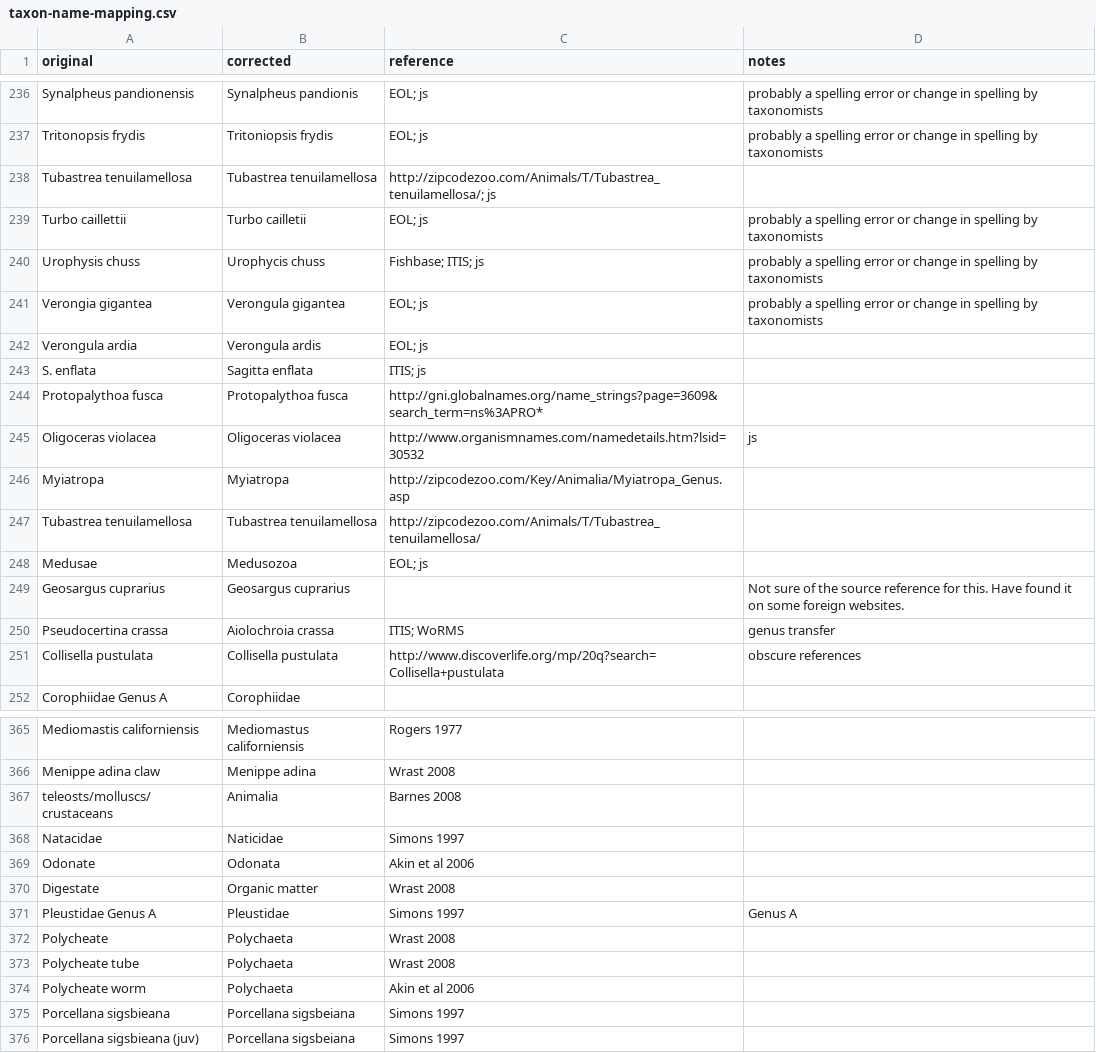
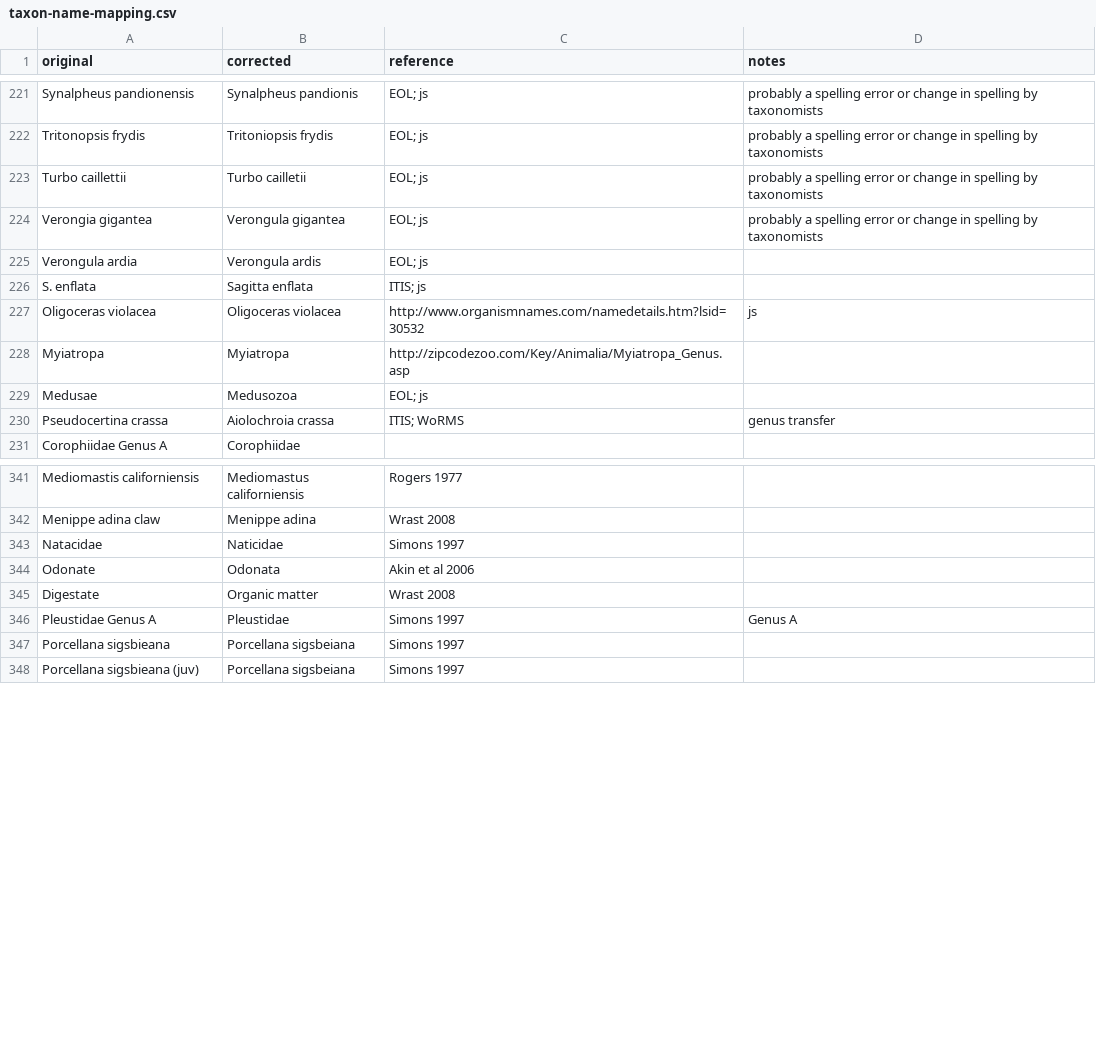
Before and after one commit to globalbioticinteractions/globalbioticinteractions, a CSV file: eol-globi-data-tool/src/main/resources/org/eol/globi/service/taxon-name-mapping.csv, drawn as a sheet; only a part is shown, gaps mark what is left out; the diff covers the shown part only.

Commit message:
term correction maintanance: remove duplicate mappings

```diff
--- a/eol-globi-data-tool/src/main/resources/org/eol/globi/service/taxon-name-mapping.csv
+++ b/eol-globi-data-tool/src/main/resources/org/eol/globi/service/taxon-name-mapping.csv
@@ -237,5 +222,3 @@ Synalpheus pandionensis,Synalpheus pandionis,EOL; js,probably a spelling error o
 Tritonopsis frydis,Tritoniopsis frydis,EOL; js,probably a spelling error or change in spelling by taxonomists
-Tubastrea tenuilamellosa,Tubastrea tenuilamellosa,http://zipcodezoo.com/Animals/T/Tubastrea_tenuilamellosa/; js,
 Turbo caillettii,Turbo cailletii,EOL; js,probably a spelling error or change in spelling by taxonomists
-Urophysis chuss,Urophycis chuss,Fishbase; ITIS; js,probably a spelling error or change in spelling by taxonomists
 Verongia gigantea,Verongula gigantea,EOL; js,probably a spelling error or change in spelling by taxonomists
@@ -243,10 +226,6 @@ Verongula ardia,Verongula ardis,EOL; js,
 S. enflata,Sagitta enflata,ITIS; js,
-Protopalythoa fusca,Protopalythoa fusca,http://gni.globalnames.org/name_strings?page=3609&search_term=ns%3APRO*,
 Oligoceras violacea,Oligoceras violacea,http://www.organismnames.com/namedetails.htm?lsid=30532,js
 Myiatropa,Myiatropa,http://zipcodezoo.com/Key/Animalia/Myiatropa_Genus.asp,
-Tubastrea tenuilamellosa,Tubastrea tenuilamellosa,http://zipcodezoo.com/Animals/T/Tubastrea_tenuilamellosa/,
 Medusae,Medusozoa,EOL; js,
-Geosargus cuprarius,Geosargus cuprarius,,Not sure of the source reference for this.  Have found it on some foreign websites.
 Pseudocertina crassa,Aiolochroia crassa,ITIS; WoRMS,genus transfer
-Collisella pustulata,Collisella pustulata,http://www.discoverlife.org/mp/20q?search=Collisella+pustulata,obscure references
 Corophiidae Genus A,Corophiidae,,
@@ -367 +342,0 @@ Menippe adina claw, Menippe adina,Wrast 2008,
-teleosts/molluscs/crustaceans, Animalia,Barnes 2008,
@@ -372,3 +346,0 @@ Pleustidae Genus A, Pleustidae,Simons 1997,Genus A
-Polycheate, Polychaeta,Wrast 2008,
-Polycheate tube, Polychaeta,Wrast 2008,
-Polycheate worm, Polychaeta,Akin et al 2006,
```
Also changed, not shown: 28 removed rows and 2 edited cells elsewhere in this file, 3 other files.
